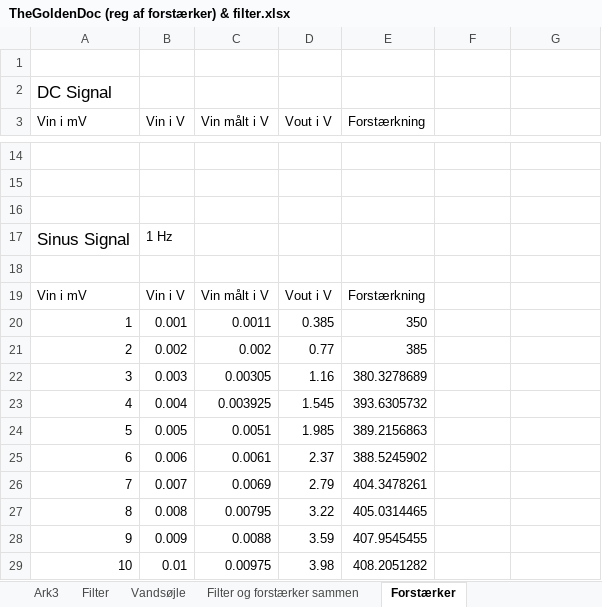
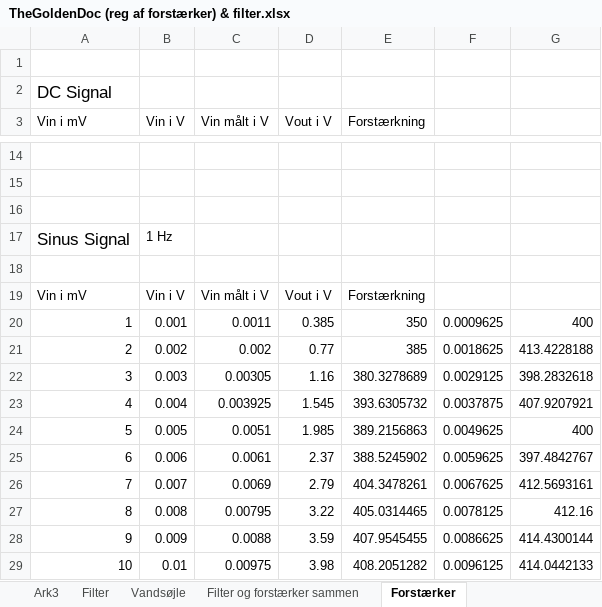
Before and after one commit to sarakirkeby/Semester-Projekt-3, an Excel workbook: Hardware/TheGoldenDoc (reg af forstærker) & filter.xlsx, sheet Forstærker, drawn as a sheet; only a part is shown, gaps mark what is left out; values as stored, in another font and other column widths than the file's, no borders; charts and pictures not drawn; the diff covers the shown part only; the diff names each change by its address in the sheet, - before the commit and + after, or states it on an @@ line.

```diff
--- a/Hardware/TheGoldenDoc (reg af forstærker) & filter.xlsx (sheet Forstærker)
+++ b/Hardware/TheGoldenDoc (reg af forstærker) & filter.xlsx (sheet Forstærker)
-F20: (empty)
+F20: 0.0009625
-G20: (empty)
+G20: 400
-F21: (empty)
+F21: 0.0018625
-G21: (empty)
+G21: 413.4228188
-F22: (empty)
+F22: 0.0029125
-G22: (empty)
+G22: 398.2832618
-F23: (empty)
+F23: 0.0037875
-G23: (empty)
+G23: 407.9207921
-F24: (empty)
+F24: 0.0049625
-G24: (empty)
+G24: 400
-F25: (empty)
+F25: 0.0059625
-G25: (empty)
+G25: 397.4842767
-F26: (empty)
+F26: 0.0067625
-G26: (empty)
+G26: 412.5693161
-F27: (empty)
+F27: 0.0078125
-G27: (empty)
+G27: 412.16
-F28: (empty)
+F28: 0.0086625
-G28: (empty)
+G28: 414.4300144
-F29: (empty)
+F29: 0.0096125
-G29: (empty)
+G29: 414.0442133
```
Also changed, not shown: 18 edited cells elsewhere in this sheet, sheet Filter og forstærker sammen, sheet Vandsøjle, sheet Filter, charts or pictures, 3 other files.
